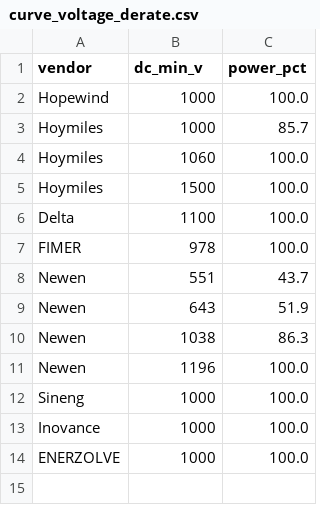
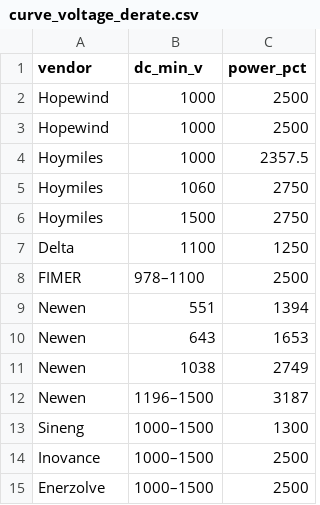
Before and after one commit to mayurtailor110-eng/PCS---A-to-A-comparison, a CSV file: curve_voltage_derate.csv, drawn as a sheet.

```diff
--- a/curve_voltage_derate.csv
+++ b/curve_voltage_derate.csv
@@ -1,14 +1,15 @@
 vendor,dc_min_v,power_pct
-Hopewind,1000,100.0
-Hoymiles,1000,85.7
-Hoymiles,1060,100.0
-Hoymiles,1500,100.0
-Delta,1100,100.0
-FIMER,978,100.0
-Newen,551,43.7
-Newen,643,51.9
-Newen,1038,86.3
-Newen,1196,100.0
-Sineng,1000,100.0
-Inovance,1000,100.0
-ENERZOLVE,1000,100.0
+Hopewind,1000,2500
+Hopewind,1000,2500
+Hoymiles,1000,2357.5
+Hoymiles,1060,2750
+Hoymiles,1500,2750
+Delta,1100,1250
+FIMER,978–1100,2500
+Newen,551,1394
+Newen,643,1653
+Newen,1038,2749
+Newen,1196–1500,3187
+Sineng,1000–1500,1300
+Inovance,1000–1500,2500
+Enerzolve,1000–1500,2500
```
Also changed, not shown: curve_certs.csv, curve_lvrt_hvrt.csv, 4 other files.
